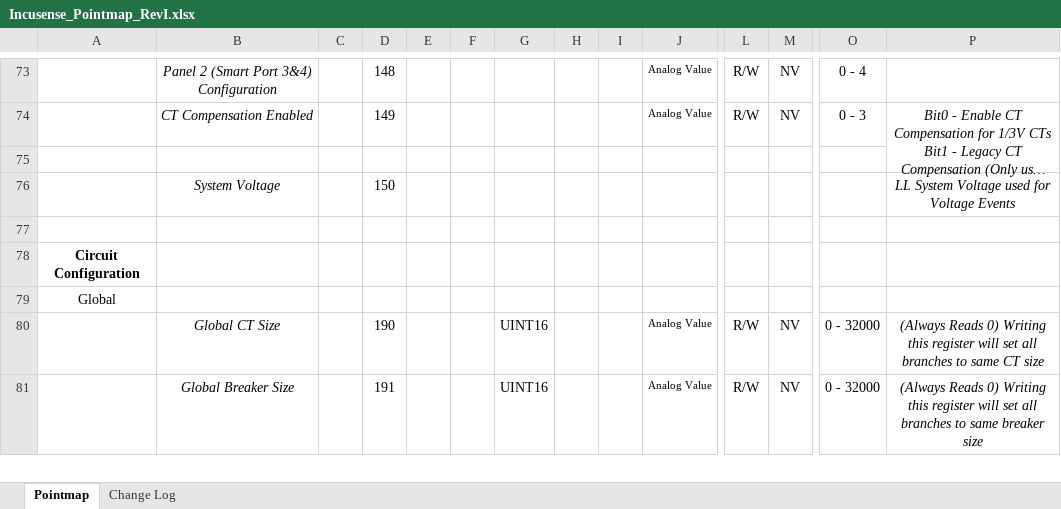
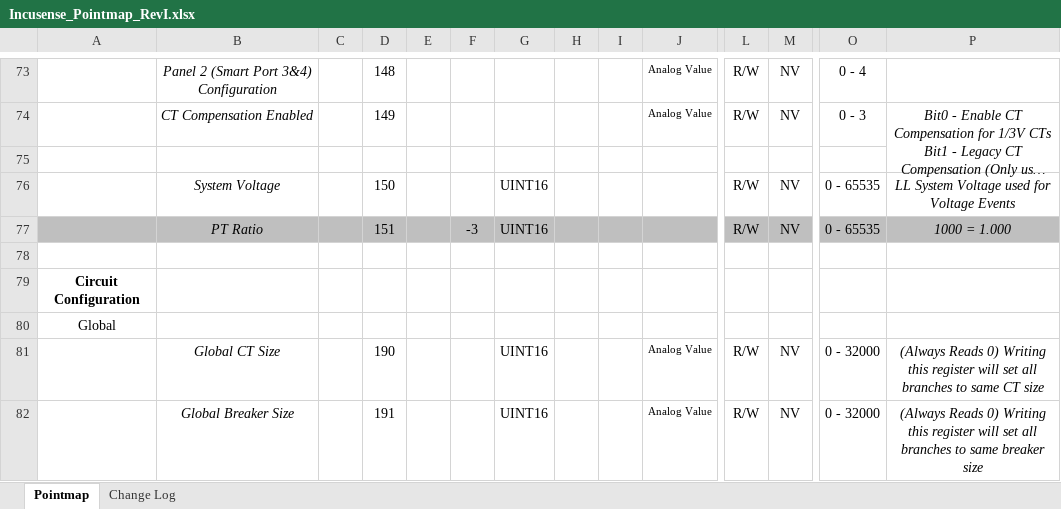
Before and after one commit to IncuSense/PublicDocuments, an Excel workbook: Modbus Pointmap/Incusense_Pointmap_RevI.xlsx, sheet Pointmap, drawn as a sheet; only a part is shown, gaps mark what is left out; long unchanged cells end in …; values as stored, in another font and other column widths than the file's, no borders; removed rows and columns are numbered as before the commit, all else as after; rows hold the shown columns only; the diff names each change by its address in the sheet, - before the commit and + after, or states it on an @@ line.

Commit message:
Updated to Modbus Pointmap Rev I and SNMP V4

```diff
--- a/Modbus Pointmap/Incusense_Pointmap_RevI.xlsx (sheet Pointmap)
+++ b/Modbus Pointmap/Incusense_Pointmap_RevI.xlsx (sheet Pointmap)
-row 76:  | System Voltage |  | 150 |  |  |  |  |  |  |  |  |  | LL System Voltage used for Voltage Events
+row 76:  | System Voltage |  | 150 |  |  | UINT16 |  |  |  | R/W | NV | 0 - 65535 | LL System Voltage used for Voltage Events
+row 77:  | PT Ratio |  | 151 |  | -3 | UINT16 |  |  |  | R/W | NV | 0 - 65535 | 1000 = 1.000
```
Also changed, not shown: sheet Change Log, 4 other files.
